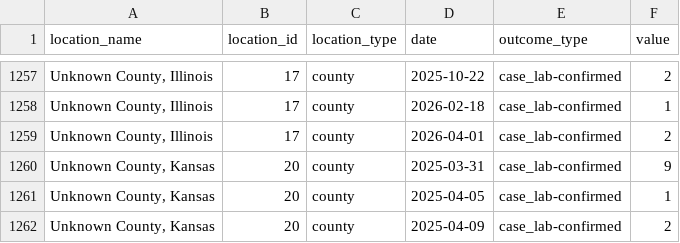
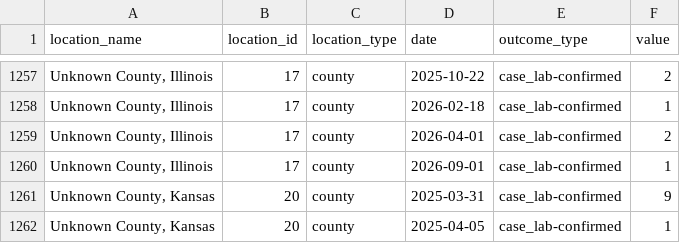
Before and after one commit to CSSEGISandData/measles_data, a CSV file: measles_county_all_updates.csv, drawn as a sheet; only a part is shown, gaps mark what is left out; the shorter side is filled out with more unchanged rows.

```diff
--- a/measles_county_all_updates.csv
+++ b/measles_county_all_updates.csv
@@ -1259,2 +1259,3 @@ location_name,location_id,location_type,date,outcome_type,value
 "Unknown County, Illinois",17,county,2026-04-01,case_lab-confirmed,2
+"Unknown County, Illinois",17,county,2026-09-01,case_lab-confirmed,1
 "Unknown County, Kansas",20,county,2025-03-31,case_lab-confirmed,9
```
Also changed, not shown: Top_states_time_series.csv, measles_county_all_updates_detailed.csv.
